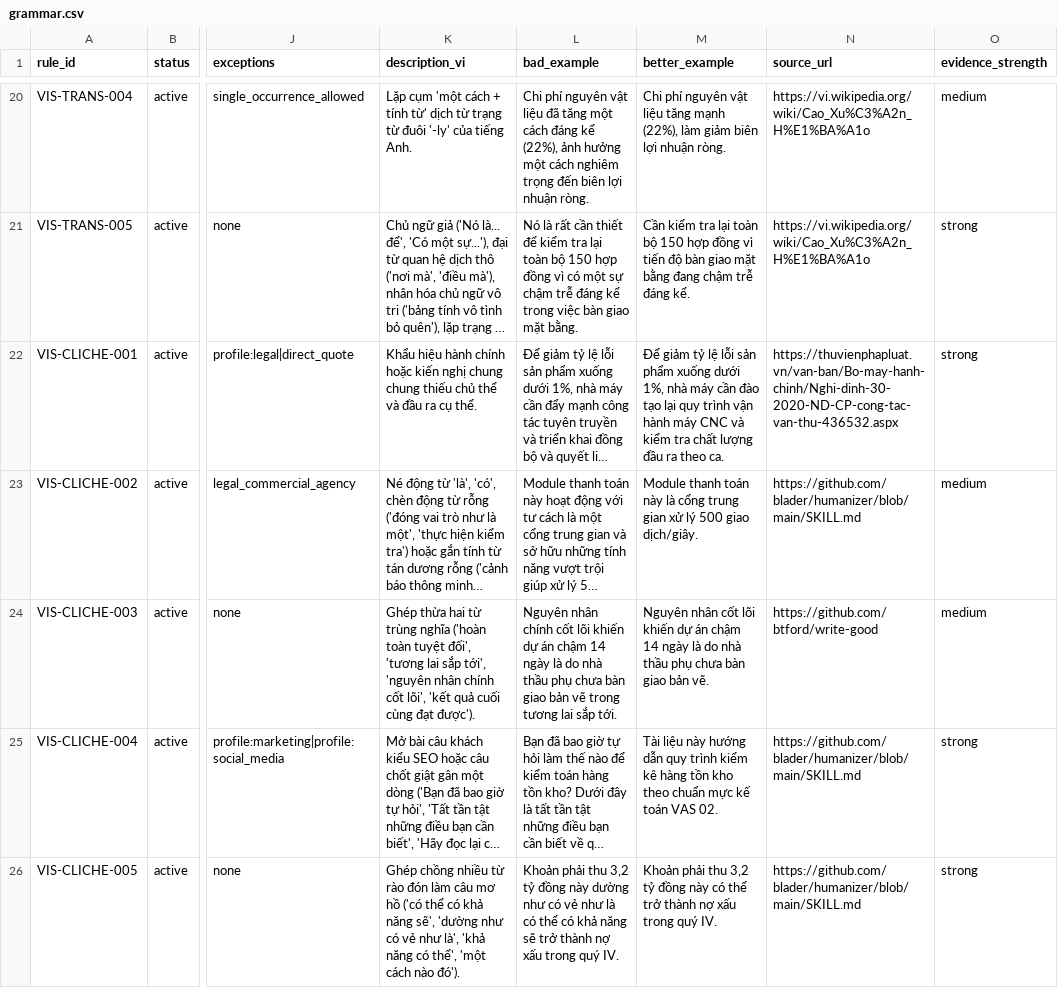
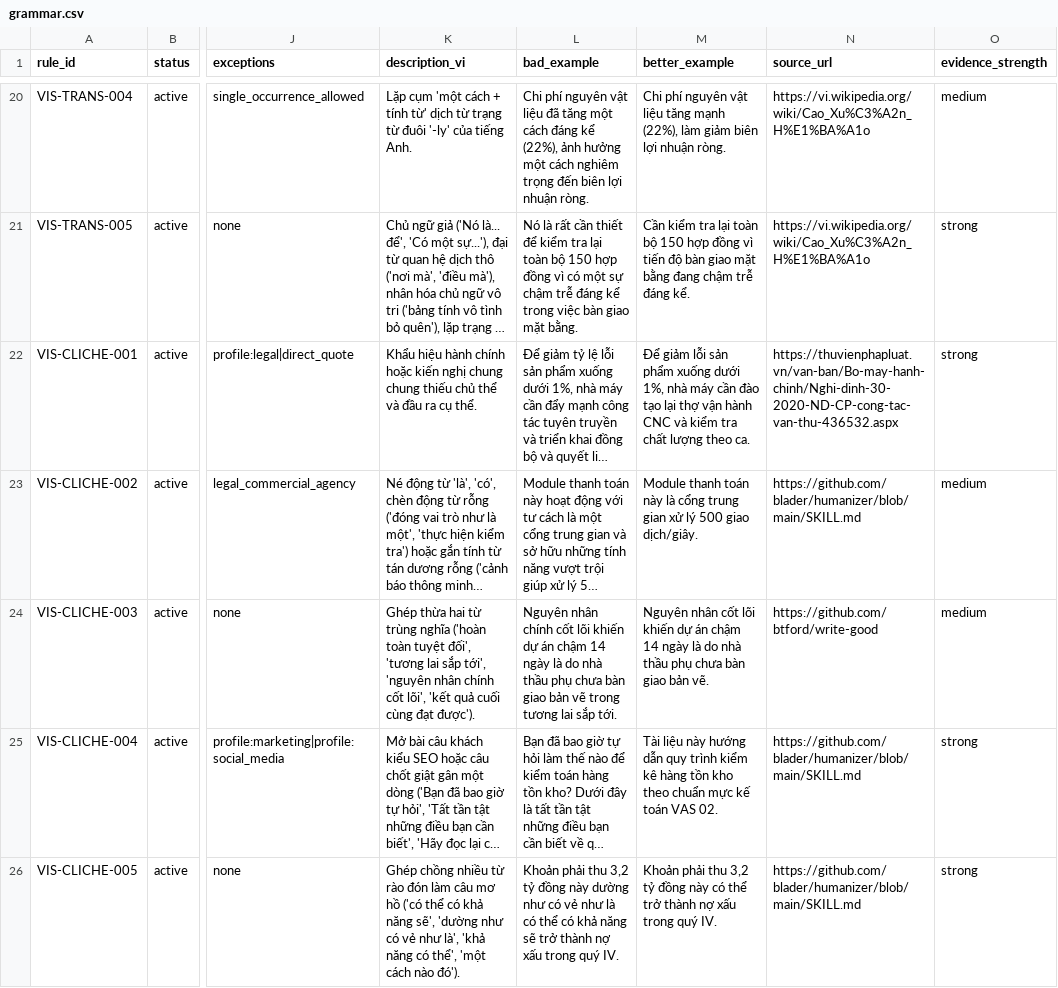
Before and after one commit to ducle2502/vietnamese-writing, a CSV file: data/grammar.csv, drawn as a sheet; only a part is shown, gaps mark what is left out; long unchanged cells end in …; the diff covers the shown part only; the diff names each change by its address in the sheet, - before the commit and + after, or states it on an @@ line.

```diff
--- a/data/grammar.csv
+++ b/data/grammar.csv
-M22 (better_example): Để giảm tỷ lệ lỗi sản phẩm xuống dưới 1%, nhà máy cần đào tạo lại quy trình vận hành máy CNC và kiểm tra chất lượng đầu ra theo ca.
+M22 (better_example): Để giảm lỗi sản phẩm xuống dưới 1%, nhà máy cần đào tạo lại thợ vận hành CNC và kiểm tra chất lượng theo ca.
```
Also changed, not shown: 1 added row and 7 edited cells elsewhere in this file, data/vocab.csv.
